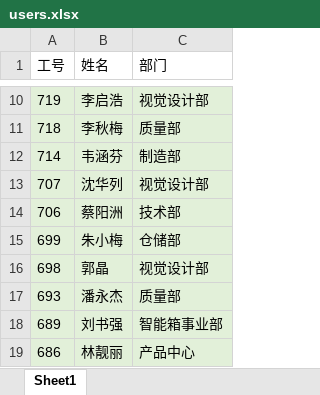
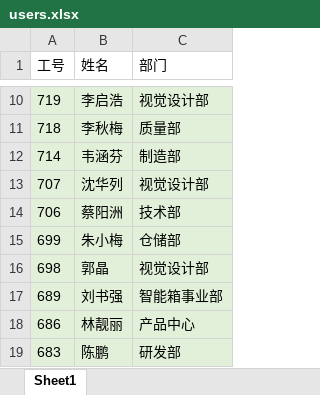
Before and after one commit to cyzlucky/lottery, an Excel workbook: server/data/users.xlsx, sheet Sheet1, drawn as a sheet; only a part is shown, gaps mark what is left out; the shorter side is filled out with more unchanged rows; values as stored, in another font and other column widths than the file's, no borders; the diff names each change by its address in the sheet, - before the commit and + after, or states it on an @@ line.

```diff
--- a/server/data/users.xlsx (sheet Sheet1)
+++ b/server/data/users.xlsx (sheet Sheet1)
-row 17: 693 | 潘永杰 | 质量部
```
Also changed, not shown: product/抽奖结果.xlsx.
